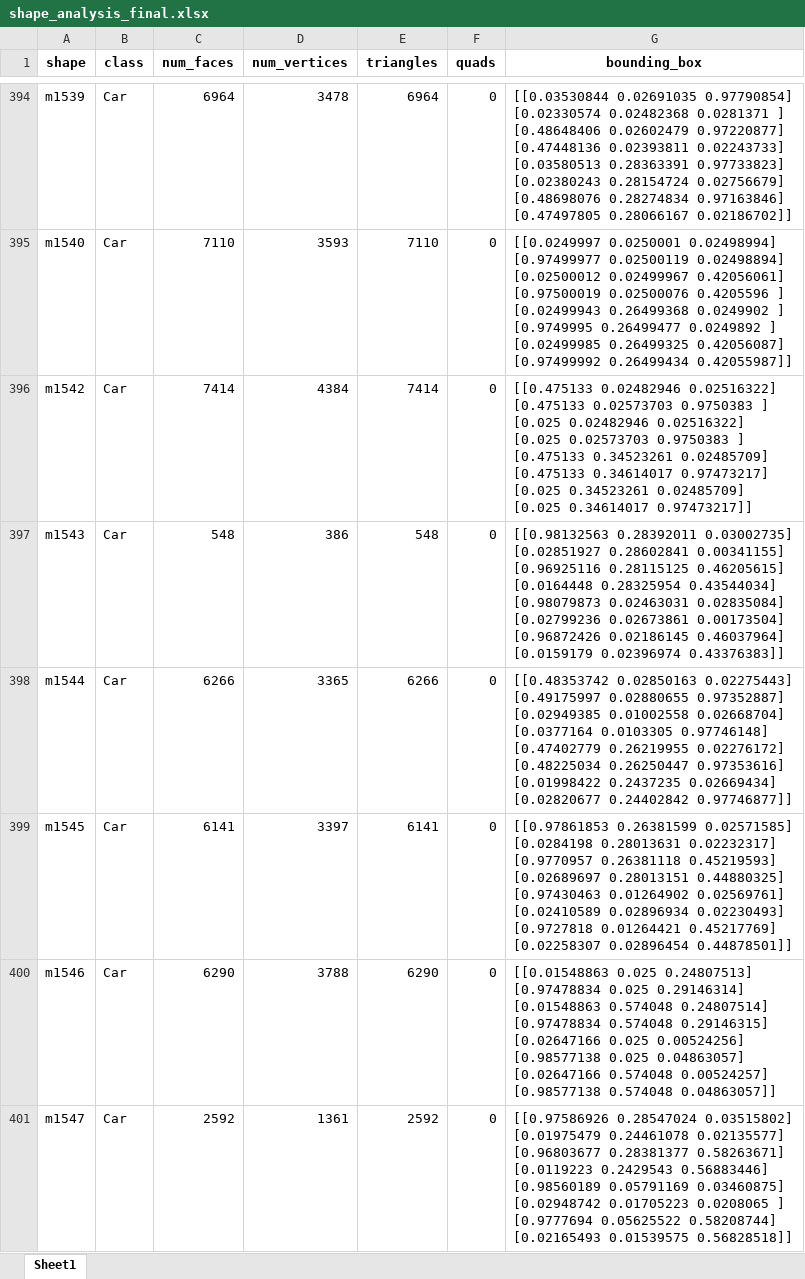
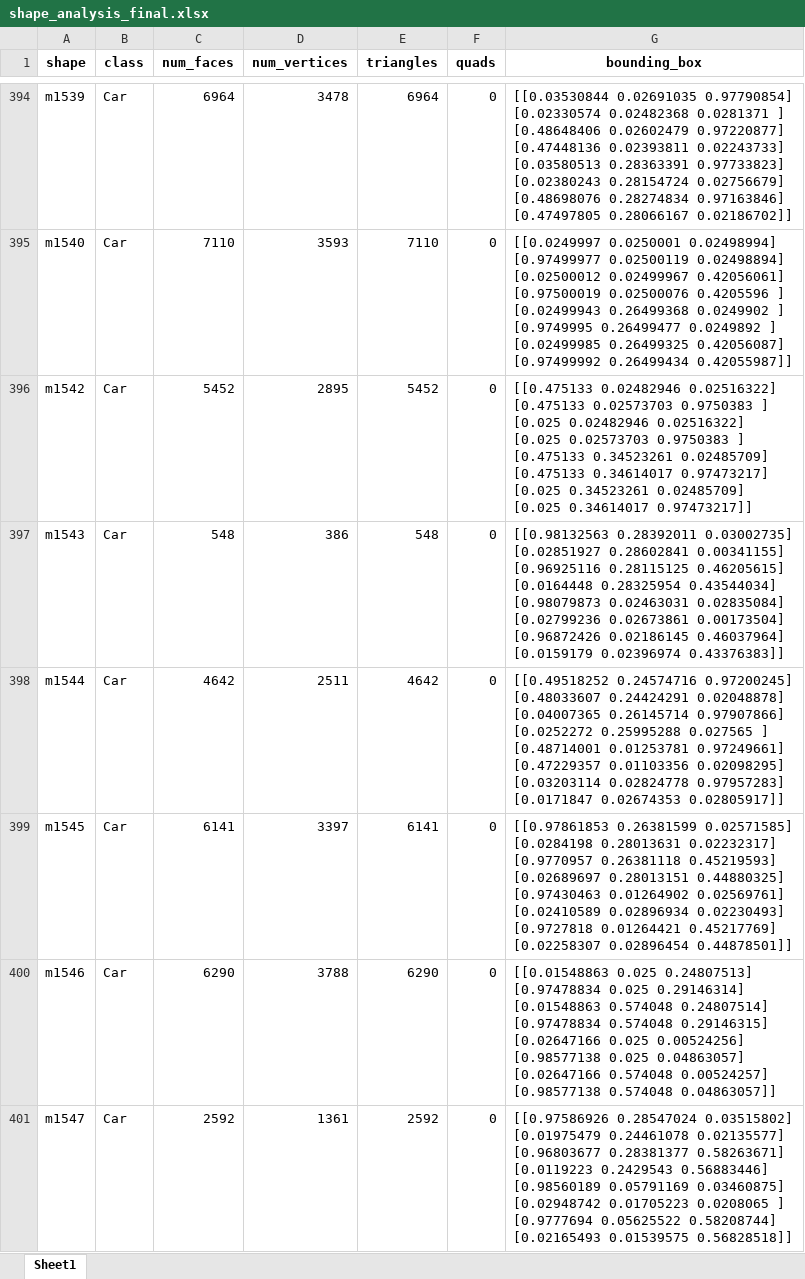
Before and after one commit to wascus/INFOMR-assign, an Excel workbook: shape_analysis_final.xlsx, sheet Sheet1, drawn as a sheet; only a part is shown, gaps mark what is left out; values as stored, in another font and other column widths than the file's, no borders; ↵ is a line break in a cell; the diff covers the shown part only; the diff names each change by its address in the sheet, - before the commit and + after, or states it on an @@ line.

```diff
--- a/shape_analysis_final.xlsx (sheet Sheet1)
+++ b/shape_analysis_final.xlsx (sheet Sheet1)
-C396 (num_faces): 7414
+C396 (num_faces): 5452
-D396 (num_vertices): 4384
+D396 (num_vertices): 2895
-E396 (triangles): 7414
+E396 (triangles): 5452
-C398 (num_faces): 6266
+C398 (num_faces): 4642
-D398 (num_vertices): 3365
+D398 (num_vertices): 2511
-E398 (triangles): 6266
+E398 (triangles): 4642
-G398 (bounding_box): [[0.48353742 0.02850163 0.02275443] ↵ [0.49175997 0.02880655 0.97352887] ↵ [0.02949385 0.01002558 0.02668704] ↵ [0.0377164 0.0103305 0.97746148] ↵ [0.47402779 0.26219955 0.02276172] ↵ [0.48225034 0.26250447 0.97353616] ↵ [0.01998422 0.2437235 0.02669434] ↵ [0.02820677 0.24402842 0.97746877]]
+G398 (bounding_box): [[0.49518252 0.24574716 0.97200245] ↵ [0.48033607 0.24424291 0.02048878] ↵ [0.04007365 0.26145714 0.97907866] ↵ [0.0252272 0.25995288 0.027565 ] ↵ [0.48714001 0.01253781 0.97249661] ↵ [0.47229357 0.01103356 0.02098295] ↵ [0.03203114 0.02824778 0.97957283] ↵ [0.0171847 0.02674353 0.02805917]]
```
Also changed, not shown: 1865 edited cells elsewhere in this sheet, shape_analysis_stats_and_outliers_final.xlsx, 3 other files.
